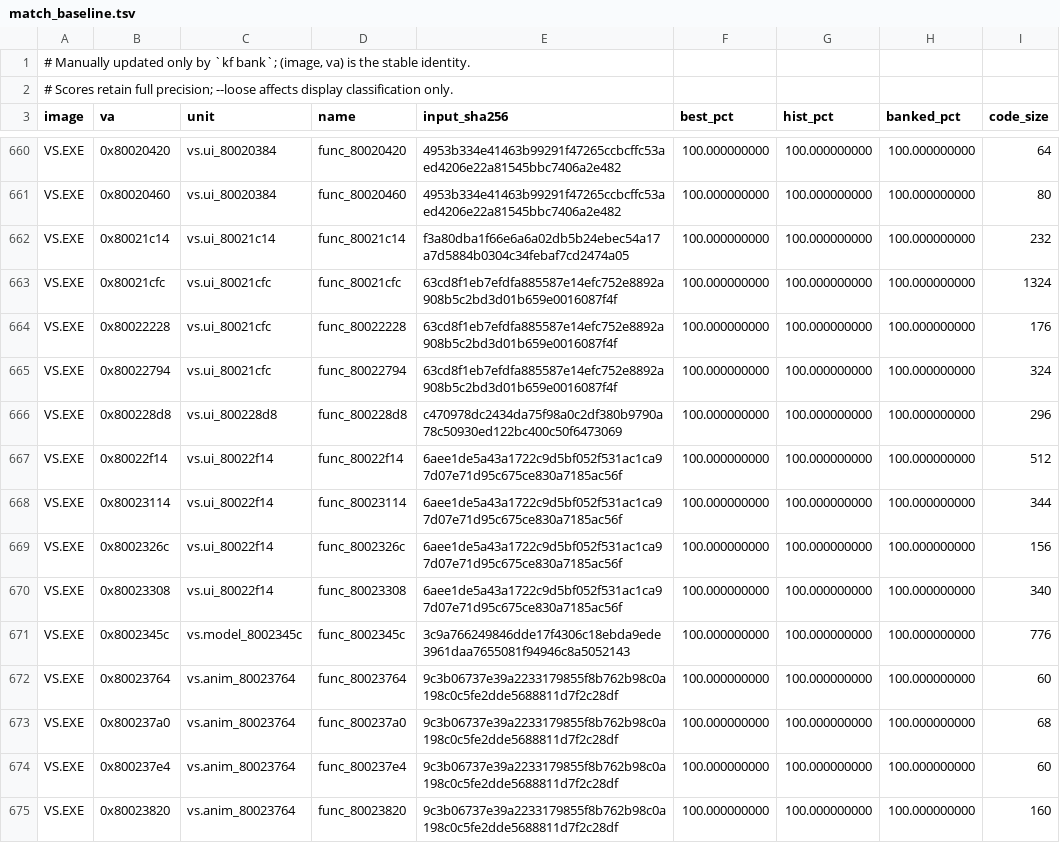
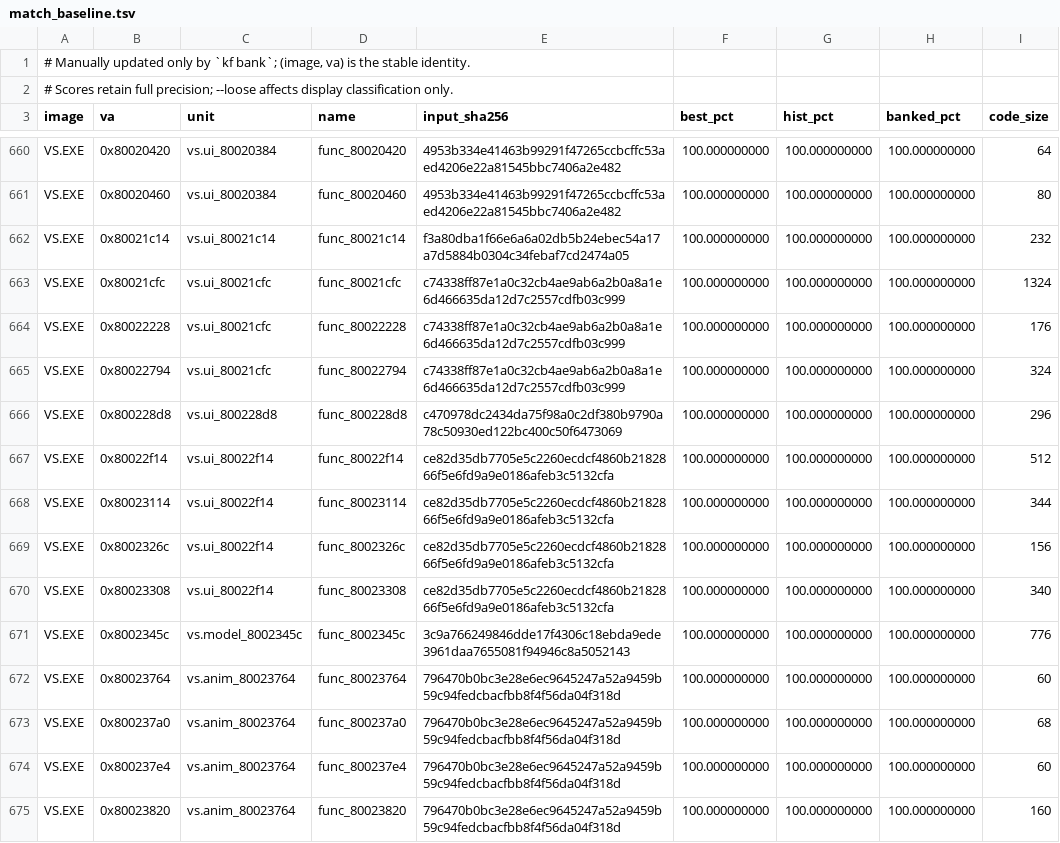
Before and after one commit to Voicedrew11/shadow-tower-decomp, a TSV file: config/match_baseline.tsv, drawn as a sheet; only a part is shown, gaps mark what is left out; the diff covers the shown part only.

```diff
--- a/config/match_baseline.tsv
+++ b/config/match_baseline.tsv
@@ -662,14 +662,14 @@ VS.EXE	0x80020460	vs.ui_80020384	func_80020460	4953b334e41463b99291f47265ccbcffc
 VS.EXE	0x80021c14	vs.ui_80021c14	func_80021c14	f3a80dba1f66e6a6a02db5b24ebec54a17a7d5884b0304c34febaf7cd2474a05	100.000000000	100.000000000	100.000000000	232
-VS.EXE	0x80021cfc	vs.ui_80021cfc	func_80021cfc	63cd8f1eb7efdfa885587e14efc752e8892a908b5c2bd3d01b659e0016087f4f	100.000000000	100.000000000	100.000000000	1324
-VS.EXE	0x80022228	vs.ui_80021cfc	func_80022228	63cd8f1eb7efdfa885587e14efc752e8892a908b5c2bd3d01b659e0016087f4f	100.000000000	100.000000000	100.000000000	176
-VS.EXE	0x80022794	vs.ui_80021cfc	func_80022794	63cd8f1eb7efdfa885587e14efc752e8892a908b5c2bd3d01b659e0016087f4f	100.000000000	100.000000000	100.000000000	324
+VS.EXE	0x80021cfc	vs.ui_80021cfc	func_80021cfc	c74338ff87e1a0c32cb4ae9ab6a2b0a8a1e6d466635da12d7c2557cdfb03c999	100.000000000	100.000000000	100.000000000	1324
+VS.EXE	0x80022228	vs.ui_80021cfc	func_80022228	c74338ff87e1a0c32cb4ae9ab6a2b0a8a1e6d466635da12d7c2557cdfb03c999	100.000000000	100.000000000	100.000000000	176
+VS.EXE	0x80022794	vs.ui_80021cfc	func_80022794	c74338ff87e1a0c32cb4ae9ab6a2b0a8a1e6d466635da12d7c2557cdfb03c999	100.000000000	100.000000000	100.000000000	324
 VS.EXE	0x800228d8	vs.ui_800228d8	func_800228d8	c470978dc2434da75f98a0c2df380b9790a78c50930ed122bc400c50f6473069	100.000000000	100.000000000	100.000000000	296
-VS.EXE	0x80022f14	vs.ui_80022f14	func_80022f14	6aee1de5a43a1722c9d5bf052f531ac1ca97d07e71d95c675ce830a7185ac56f	100.000000000	100.000000000	100.000000000	512
-VS.EXE	0x80023114	vs.ui_80022f14	func_80023114	6aee1de5a43a1722c9d5bf052f531ac1ca97d07e71d95c675ce830a7185ac56f	100.000000000	100.000000000	100.000000000	344
-VS.EXE	0x8002326c	vs.ui_80022f14	func_8002326c	6aee1de5a43a1722c9d5bf052f531ac1ca97d07e71d95c675ce830a7185ac56f	100.000000000	100.000000000	100.000000000	156
-VS.EXE	0x80023308	vs.ui_80022f14	func_80023308	6aee1de5a43a1722c9d5bf052f531ac1ca97d07e71d95c675ce830a7185ac56f	100.000000000	100.000000000	100.000000000	340
+VS.EXE	0x80022f14	vs.ui_80022f14	func_80022f14	ce82d35db7705e5c2260ecdcf4860b2182866f5e6fd9a9e0186afeb3c5132cfa	100.000000000	100.000000000	100.000000000	512
+VS.EXE	0x80023114	vs.ui_80022f14	func_80023114	ce82d35db7705e5c2260ecdcf4860b2182866f5e6fd9a9e0186afeb3c5132cfa	100.000000000	100.000000000	100.000000000	344
+VS.EXE	0x8002326c	vs.ui_80022f14	func_8002326c	ce82d35db7705e5c2260ecdcf4860b2182866f5e6fd9a9e0186afeb3c5132cfa	100.000000000	100.000000000	100.000000000	156
+VS.EXE	0x80023308	vs.ui_80022f14	func_80023308	ce82d35db7705e5c2260ecdcf4860b2182866f5e6fd9a9e0186afeb3c5132cfa	100.000000000	100.000000000	100.000000000	340
 VS.EXE	0x8002345c	vs.model_8002345c	func_8002345c	3c9a766249846dde17f4306c18ebda9ede3961daa7655081f94946c8a5052143	100.000000000	100.000000000	100.000000000	776
-VS.EXE	0x80023764	vs.anim_80023764	func_80023764	9c3b06737e39a2233179855f8b762b98c0a198c0c5fe2dde5688811d7f2c28df	100.000000000	100.000000000	100.000000000	60
-VS.EXE	0x800237a0	vs.anim_80023764	func_800237a0	9c3b06737e39a2233179855f8b762b98c0a198c0c5fe2dde5688811d7f2c28df	100.000000000	100.000000000	100.000000000	68
-VS.EXE	0x800237e4	vs.anim_80023764	func_800237e4	9c3b06737e39a2233179855f8b762b98c0a198c0c5fe2dde5688811d7f2c28df	100.000000000	100.000000000	100.000000000	60
-VS.EXE	0x80023820	vs.anim_80023764	func_80023820	9c3b06737e39a2233179855f8b762b98c0a198c0c5fe2dde5688811d7f2c28df	100.000000000	100.000000000	100.000000000	160
+VS.EXE	0x80023764	vs.anim_80023764	func_80023764	796470b0bc3e28e6ec9645247a52a9459b59c94fedcbacfbb8f4f56da04f318d	100.000000000	100.000000000	100.000000000	60
+VS.EXE	0x800237a0	vs.anim_80023764	func_800237a0	796470b0bc3e28e6ec9645247a52a9459b59c94fedcbacfbb8f4f56da04f318d	100.000000000	100.000000000	100.000000000	68
+VS.EXE	0x800237e4	vs.anim_80023764	func_800237e4	796470b0bc3e28e6ec9645247a52a9459b59c94fedcbacfbb8f4f56da04f318d	100.000000000	100.000000000	100.000000000	60
+VS.EXE	0x80023820	vs.anim_80023764	func_80023820	796470b0bc3e28e6ec9645247a52a9459b59c94fedcbacfbb8f4f56da04f318d	100.000000000	100.000000000	100.000000000	160
```
Also changed, not shown: 138 edited cells elsewhere in this file, 3 other files.
